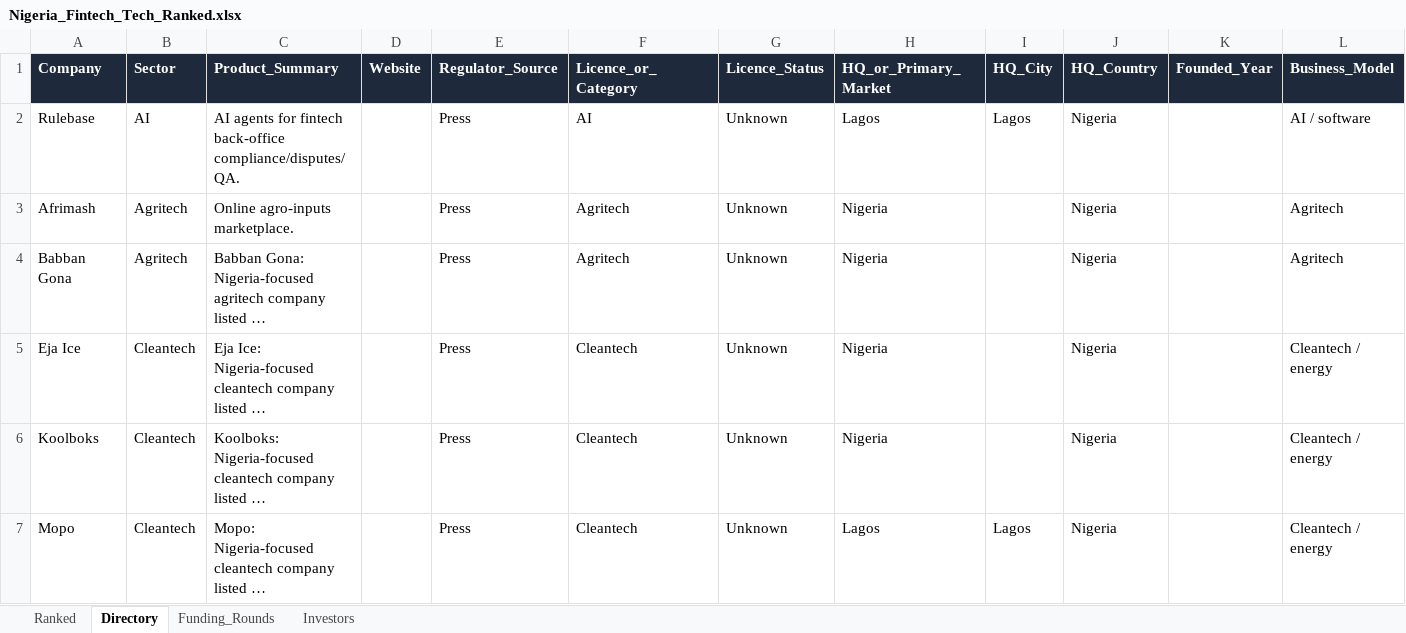
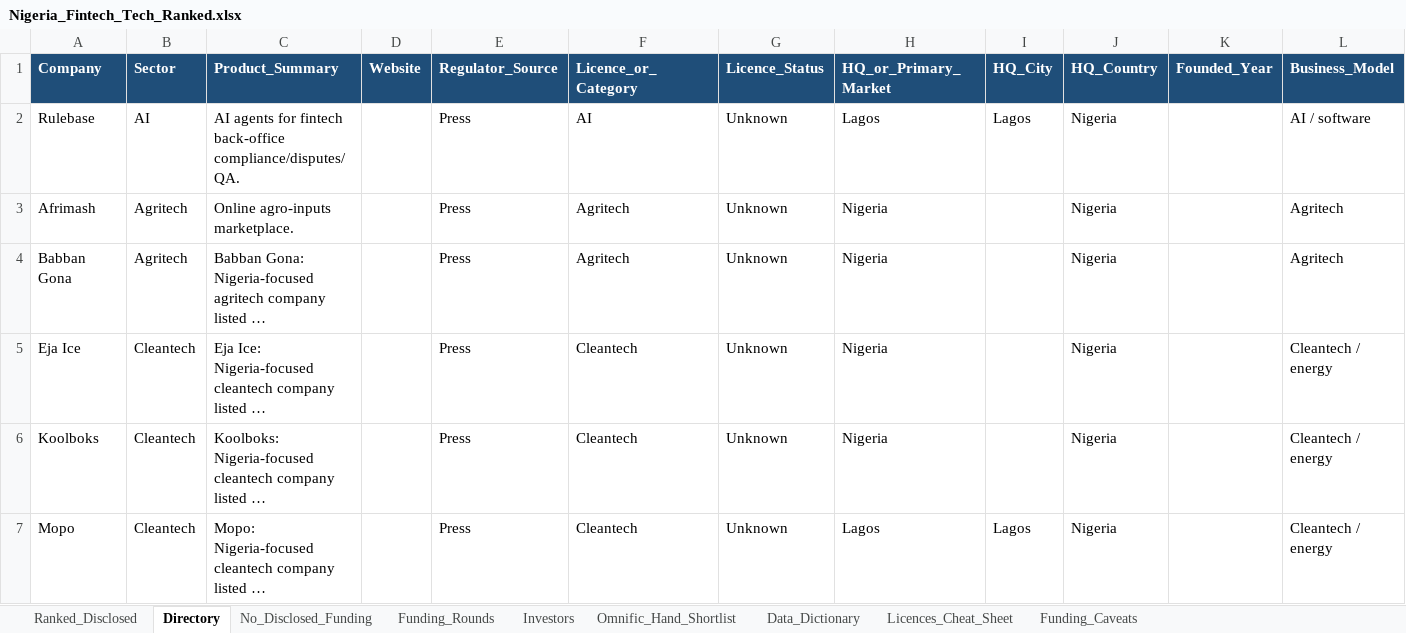
Before and after one commit to TEHILLA-O/nigeria-tech-landscape, an Excel workbook: Nigeria_Fintech_Tech_Ranked.xlsx, sheet Directory, drawn as a sheet; only a part is shown; long unchanged cells end in …; values as stored, in another font and other column widths than the file's, no borders; the diff covers the shown part only; the diff names each change by its address in the sheet, - before the commit and + after, or states it on an @@ line.

Commit message:
High-ROI: Omnific Hand shortlist, LinkedIn fill to 40/101, rebuilds
Add Sell_to/Adjacent_tooling/Partner shortlist CSV + xlsx sheet + sqlite
table with Outreach_One_Liner. Raise public founder LinkedIn fill from
13 to 40 on ranked (no invented URLs). Docs, CHANGELOG, README, dashboard.

```diff
--- a/Nigeria_Fintech_Tech_Ranked.xlsx (sheet Directory)
+++ b/Nigeria_Fintech_Tech_Ranked.xlsx (sheet Directory)
-sheet tab: Ranked
+sheet tab: Ranked_Disclosed
+sheet tab: No_Disclosed_Funding
+sheet tab: Omnific_Hand_Shortlist
+sheet tab: Data_Dictionary
+sheet tab: Licences_Cheat_Sheet
+sheet tab: Funding_Caveats
-A1:L1 fill: #1E293B
+A1:L1 fill: #1F4E79
```
Also changed, not shown: cell formats elsewhere in this sheet, sheet Ranked_Disclosed, sheet Funding_Rounds, sheet Investors, data/Nigeria_Fintech_Tech_Ranked.xlsx, 14 other files.
